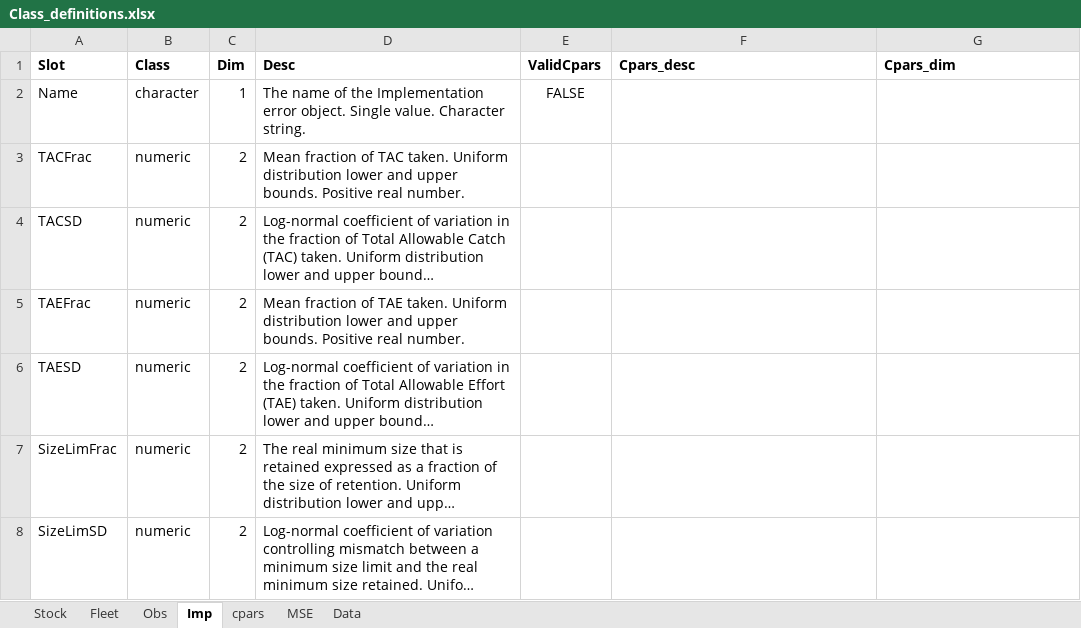
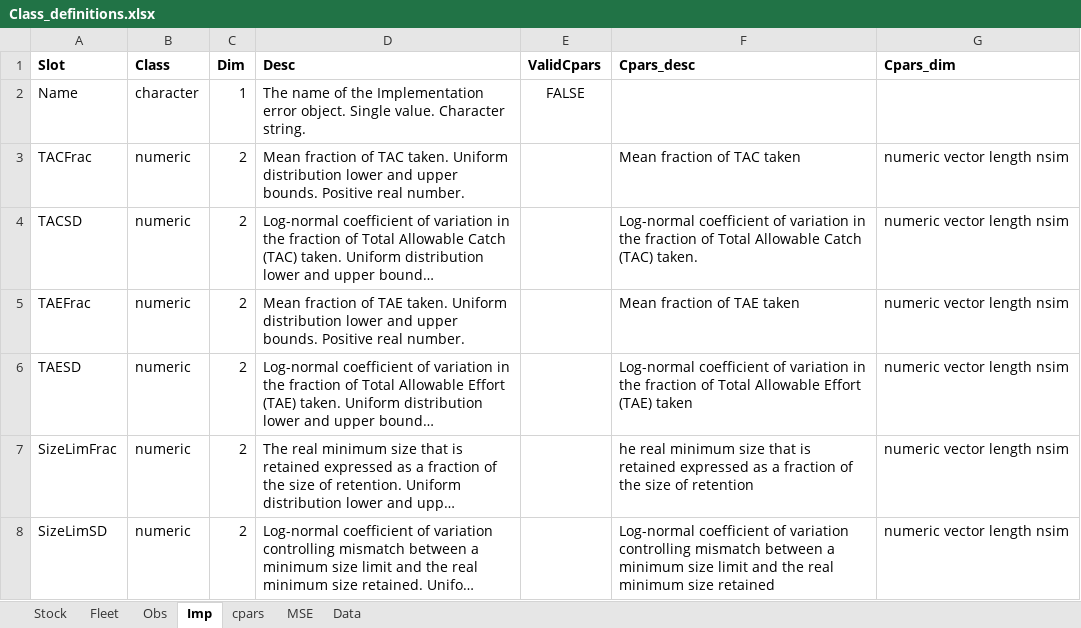
Before and after one commit to Blue-Matter/MSEtool, an Excel workbook: build_tools/Class_definitions/Class_definitions.xlsx, sheet Imp, drawn as a sheet; long unchanged cells end in …; values as stored, in another font and other column widths than the file's, no borders; the diff names each change by its address in the sheet, - before the commit and + after, or states it on an @@ line.

Commit message:
add cpars_info
fixes #28

```diff
--- a/build_tools/Class_definitions/Class_definitions.xlsx (sheet Imp)
+++ b/build_tools/Class_definitions/Class_definitions.xlsx (sheet Imp)
-F3 (Cpars_desc): (empty)
+F3 (Cpars_desc): Mean fraction of TAC taken
-G3:G8 (Cpars_dim): (empty)
+G3:G8 (Cpars_dim): numeric vector length nsim
-F4 (Cpars_desc): (empty)
+F4 (Cpars_desc): Log-normal coefficient of variation in the fraction of Total Allowable Catch (TAC) taken.
-F5 (Cpars_desc): (empty)
+F5 (Cpars_desc): Mean fraction of TAE taken
-F6 (Cpars_desc): (empty)
+F6 (Cpars_desc): Log-normal coefficient of variation in the fraction of Total Allowable Effort (TAE) taken
-F7 (Cpars_desc): (empty)
+F7 (Cpars_desc): he real minimum size that is retained expressed as a fraction of the size of retention
-F8 (Cpars_desc): (empty)
+F8 (Cpars_desc): Log-normal coefficient of variation controlling mismatch between a minimum size limit and the real minimum size retained
```
Also changed, not shown: sheet cpars, sheet Obs, sheet Fleet, 13 other files.
